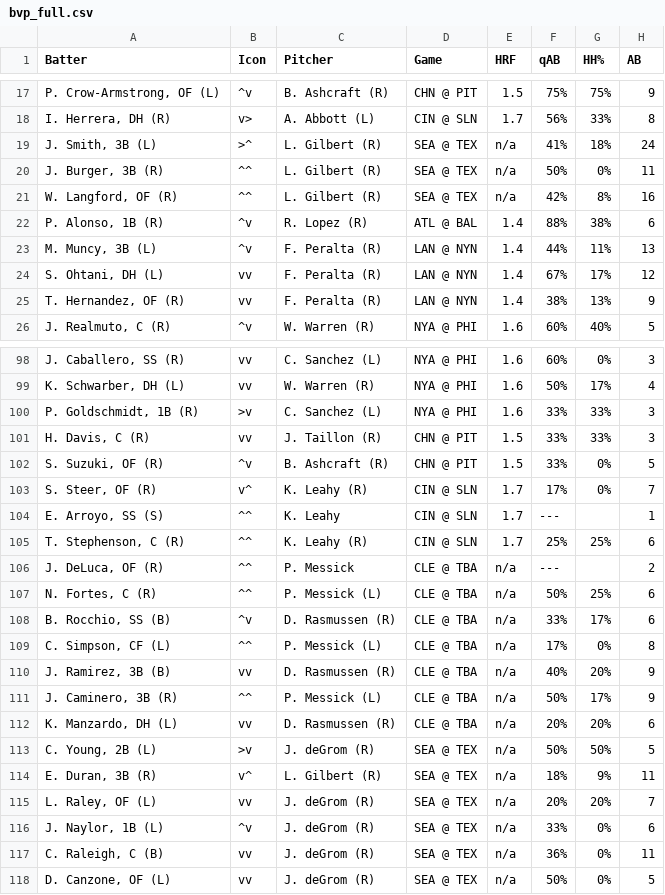
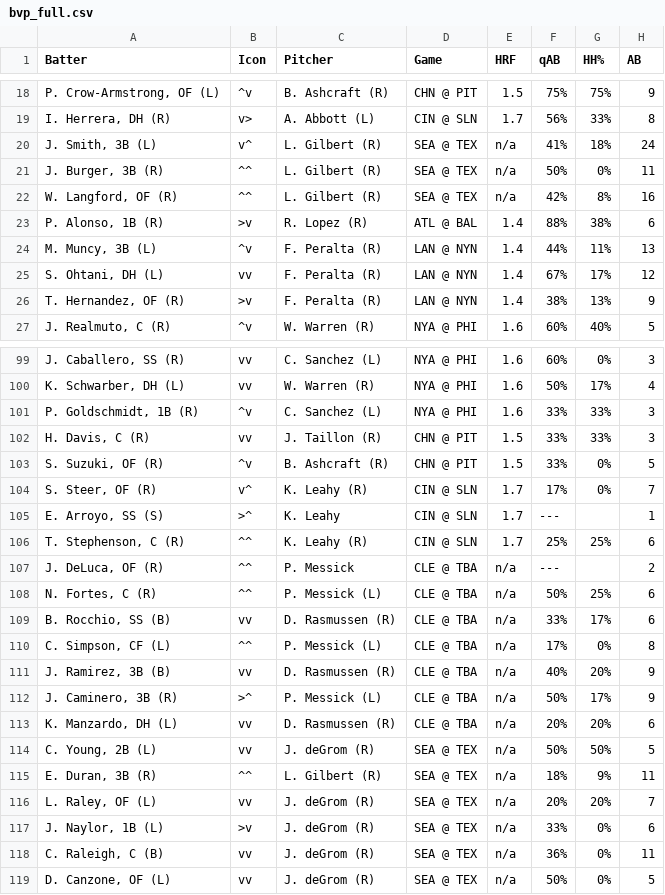
Before and after one commit to lgdsbrand/MLB-Hitters-Hub, a CSV file: backend/bvp_full.csv, drawn as a sheet; only a part is shown, gaps mark what is left out; addresses are those after the commit; the diff covers the shown part only; the diff names each change by its address in the sheet, - before the commit and + after, or states it on an @@ line.

```diff
--- a/backend/bvp_full.csv
+++ b/backend/bvp_full.csv
-B20 (Icon): >^
+B20 (Icon): v^
-B23 (Icon): ^v
+B23 (Icon): >v
-B26 (Icon): vv
+B26 (Icon): >v
-B101 (Icon): >v
+B101 (Icon): ^v
-B105 (Icon): ^^
+B105 (Icon): >^
-B109 (Icon): ^v
+B109 (Icon): vv
-B112 (Icon): ^^
+B112 (Icon): >^
-B114 (Icon): >v
+B114 (Icon): vv
-B115 (Icon): v^
+B115 (Icon): ^^
-B117 (Icon): ^v
+B117 (Icon): >v
```
Also changed, not shown: 2 added rows and 31 edited cells elsewhere in this file, backend/hit_pred_full.csv, backend/hr_pred_full.csv, 3 other files.
